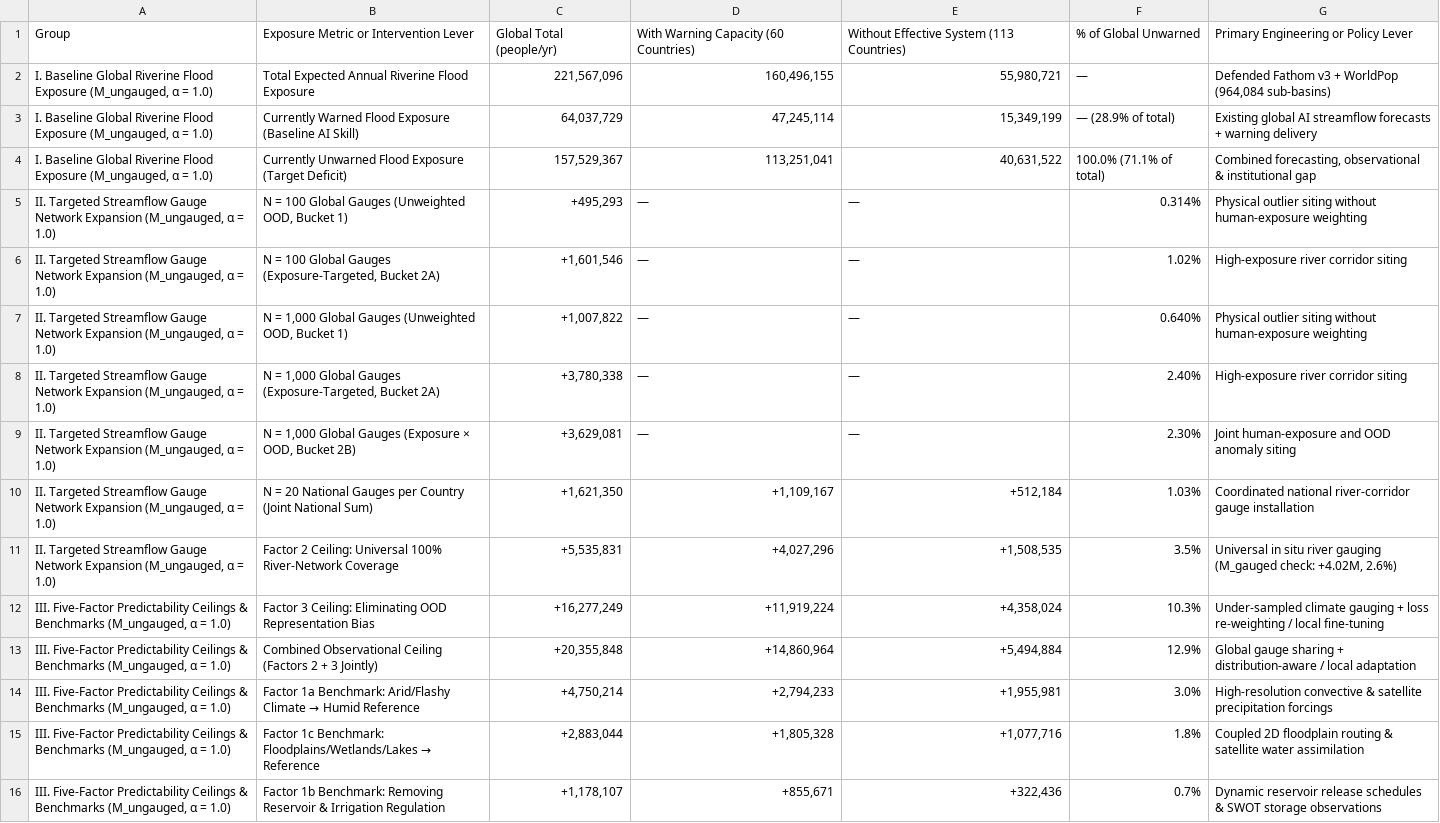
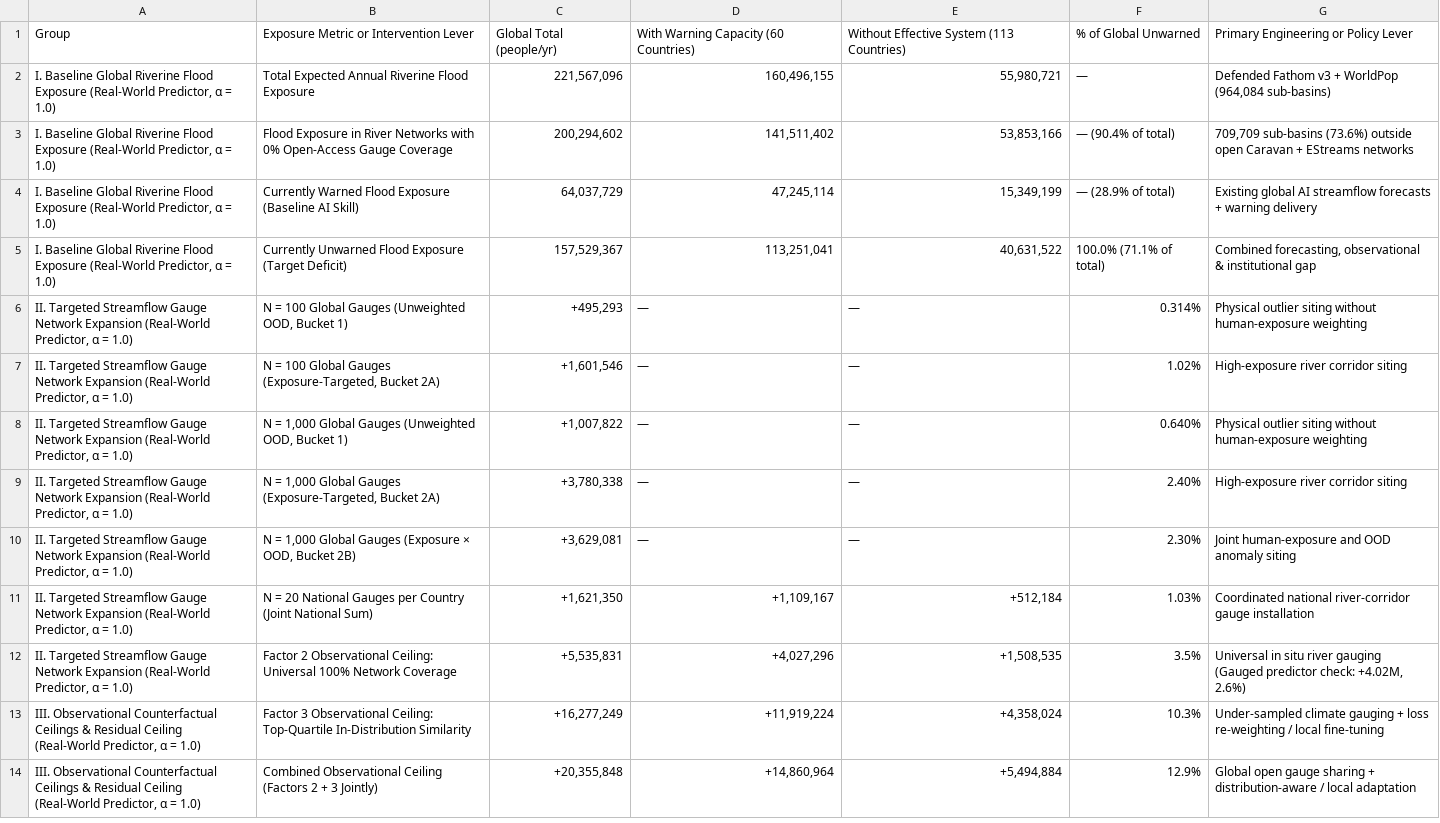
Before and after one commit to grey-nearing/geographical-bias-paper, a CSV file: v2_exposure_blockers/figures_and_tables_for_paper/Table_1.csv, drawn as a sheet; only a part is shown; removed rows and columns are numbered as before the commit, all else as after; the diff covers the shown part only; the diff names each change by its address in the sheet, - before the commit and + after, or states it on an @@ line.

Commit message:
Sync unified Way B in-manifold TreeSHAP targeting & zero open-gauge coverage (v1.0.2)

```diff
--- a/v2_exposure_blockers/figures_and_tables_for_paper/Table_1.csv
+++ b/v2_exposure_blockers/figures_and_tables_for_paper/Table_1.csv
-A2: …Flood Exposure (M_ungauged, α =…
+A2: …Flood Exposure (Real-World Predictor, α =…
+row 3: I. Baseline Global Riverine Flood Exposure (Real-World Predictor, α = 1.0) | Flood Exposure in River Networks with 0% Open-Access Gauge Coverage | 200,294,602 | 141,511,402 | 53,853,166 | — (90.4% of total) | 709,709 sub-basins (73.6%) outside open Caravan + EStreams networks
-A4:A5: …Flood Exposure (M_ungauged, α =…
+A4:A5: …Flood Exposure (Real-World Predictor, α =…
-A6:A12: …Network Expansion (M_ungauged, α =…
+A6:A12: …Network Expansion (Real-World Predictor, α =…
-B12: Factor 2 Ceiling: Universal 100% River-Network Coverage
+B12: Factor 2 Observational Ceiling: Universal 100% Network Coverage
-G12: …river gauging (M_gauged check: +4.02M,…
+G12: …river gauging (Gauged predictor check: +4.02M,…
-A13:A14: III. Five-Factor Predictability Ceilings & Benchmarks (M_ungauged, α =…
+A13:A14: III. Observational Counterfactual Ceilings & Residual Ceiling (Real-World Predictor, α =…
-B13: Factor 3 Ceiling: Eliminating OOD Representation Bias
+B13: Factor 3 Observational Ceiling: Top-Quartile In-Distribution Similarity
-G14: Global gauge sharing…
+G14: Global open gauge sharing…
-row 14: III. Five-Factor Predictability Ceilings & Benchmarks (M_ungauged, α = 1.0) | Factor 1a Benchmark: Arid/Flashy Climate → Humid Reference | +4,750,214 | +2,794,233 | +1,955,981 | 3.0% | High-resolution convective & satellite precipitation forcings
-row 15: III. Five-Factor Predictability Ceilings & Benchmarks (M_ungauged, α = 1.0) | Factor 1c Benchmark: Floodplains/Wetlands/Lakes → Reference | +2,883,044 | +1,805,328 | +1,077,716 | 1.8% | Coupled 2D floodplain routing & satellite water assimilation
-row 16: III. Five-Factor Predictability Ceilings & Benchmarks (M_ungauged, α = 1.0) | Factor 1b Benchmark: Removing Reservoir & Irrigation Regulation | +1,178,107 | +855,671 | +322,436 | 0.7% | Dynamic reservoir release schedules & SWOT storage observations
```
Also changed, not shown: 11 added rows, 1 removed row and 5 edited cells elsewhere in this file, v2_exposure_blockers/statistics/Table_1.csv, v2_exposure_blockers/statistics/five_factor_exposure_shap_features_v2.csv, 17 other files.
